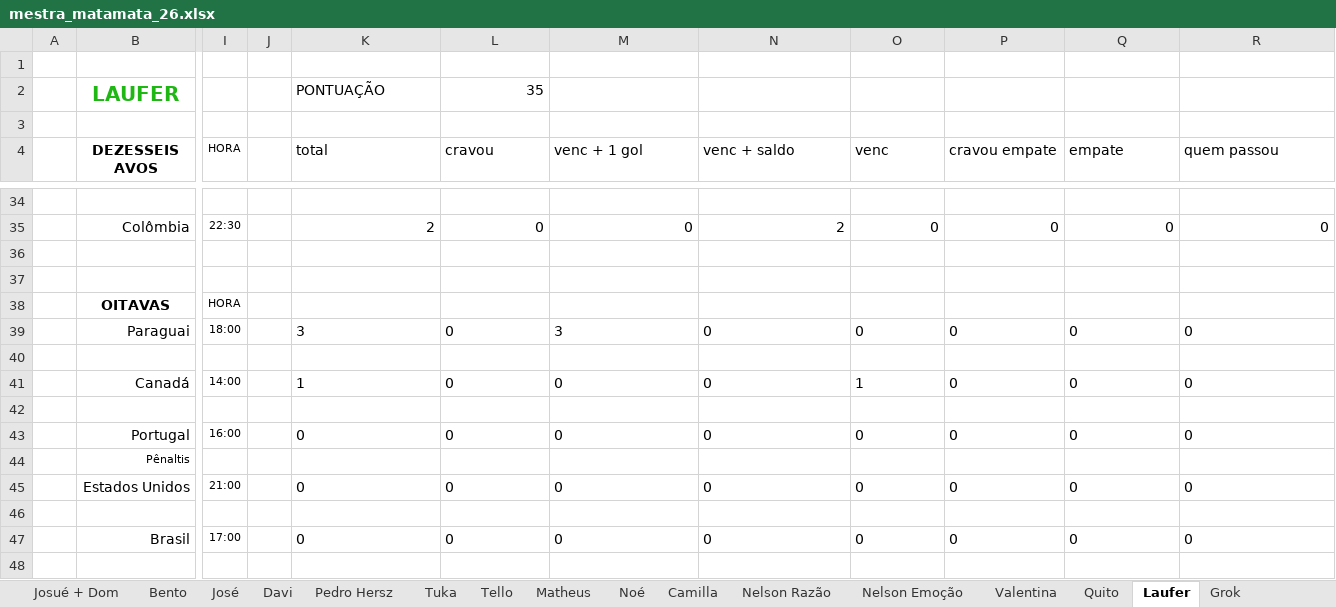
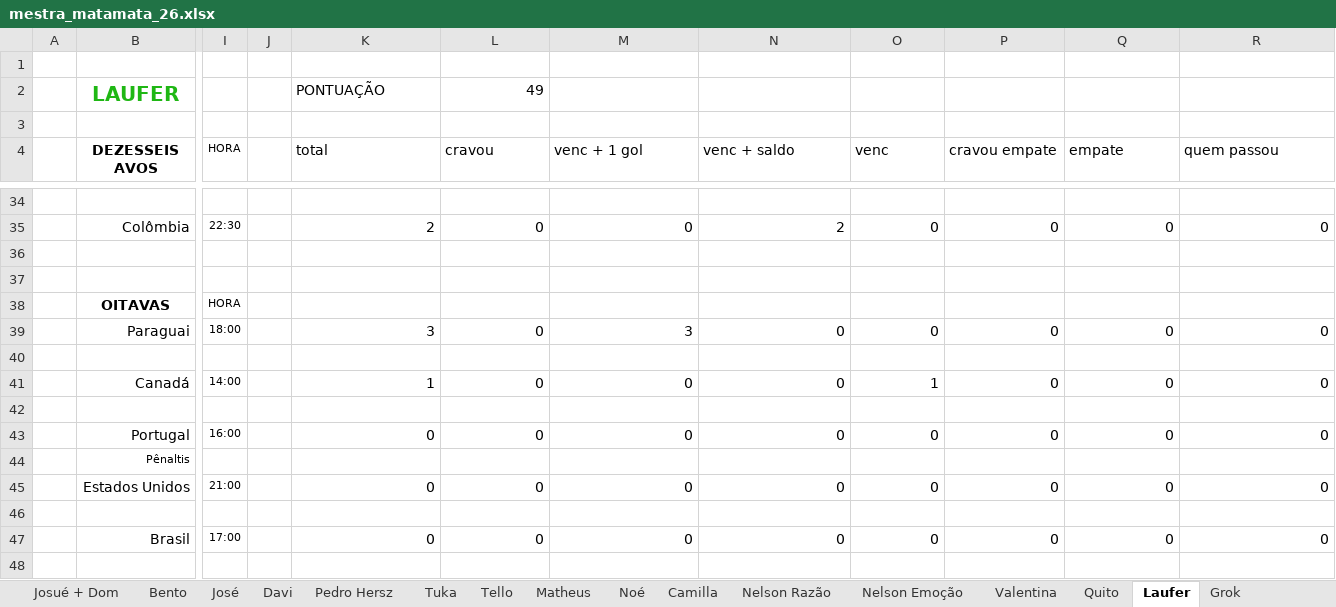
Before and after one commit to dhersz/zebolao26, an Excel workbook: mestra_matamata_26.xlsx, sheet Laufer, drawn as a sheet; only a part is shown, gaps mark what is left out; values as stored, in another font and other column widths than the file's, no borders; the diff covers the shown part only; the diff names each change by its address in the sheet, - before the commit and + after, or states it on an @@ line.

```diff
--- a/mestra_matamata_26.xlsx (sheet Laufer)
+++ b/mestra_matamata_26.xlsx (sheet Laufer)
-L2 (cravou): 35
+L2 (cravou): 49
-K39:R39 alignment: left
+K39:R39 alignment: right
-K41:R41 alignment: left
+K41:R41 alignment: right
-K43:R43 alignment: left
+K43:R43 alignment: right
-K45:R45 alignment: left
+K45:R45 alignment: right
-K47:R47 alignment: left
+K47:R47 alignment: right
```
Also changed, not shown: 4 edited cells and cell formats elsewhere in this sheet, sheet Daniel, sheet Grok, sheet Lucas Santtana, sheet Valentina, sheet Tuka, sheet Lucas Joels, 20 more sheets, formulas that keep their value.
